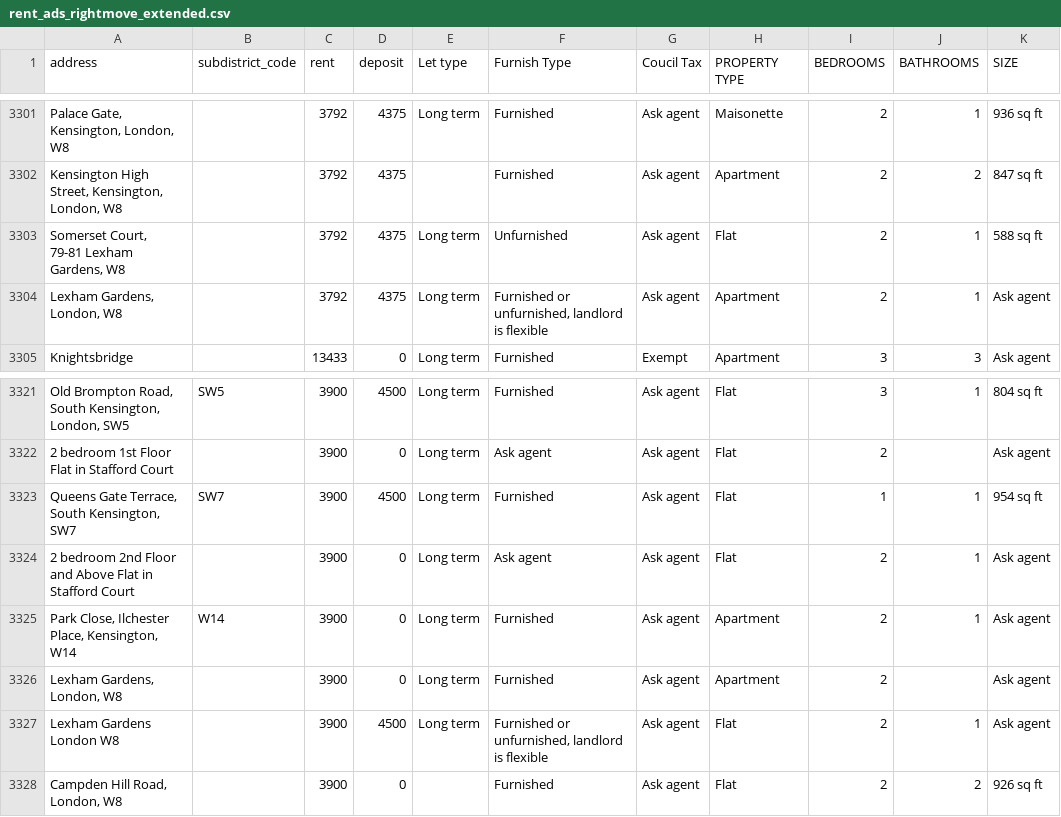
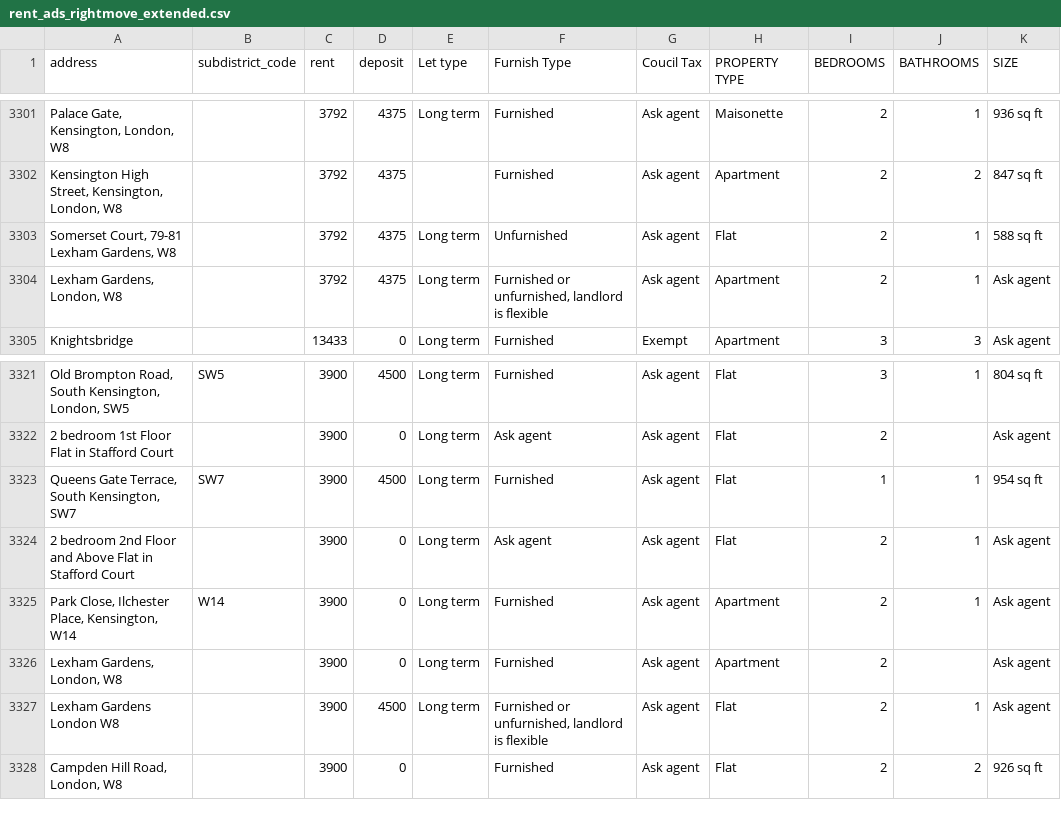
Before and after one commit to AbdullahRaoo/RentMind-AI-for-Landlords, a CSV file: Rent Pricing AI/data/rent_ads_rightmove_extended.csv, drawn as a sheet; only a part is shown, gaps mark what is left out; ↵ is a line break in a cell; the diff names each change by its address in the sheet, - before the commit and + after, or states it on an @@ line.

```diff
--- a/Rent Pricing AI/data/rent_ads_rightmove_extended.csv
+++ b/Rent Pricing AI/data/rent_ads_rightmove_extended.csv
-A3303 (address): Somerset Court, ↵ 79-81 Lexham Gardens, W8
+A3303 (address): Somerset Court, 79-81 Lexham Gardens, W8
-A3323 (address): Queens Gate Terrace, ↵ South Kensington, SW7
+A3323 (address): Queens Gate Terrace, South Kensington, SW7
```
Also changed, not shown: 3 other files.
